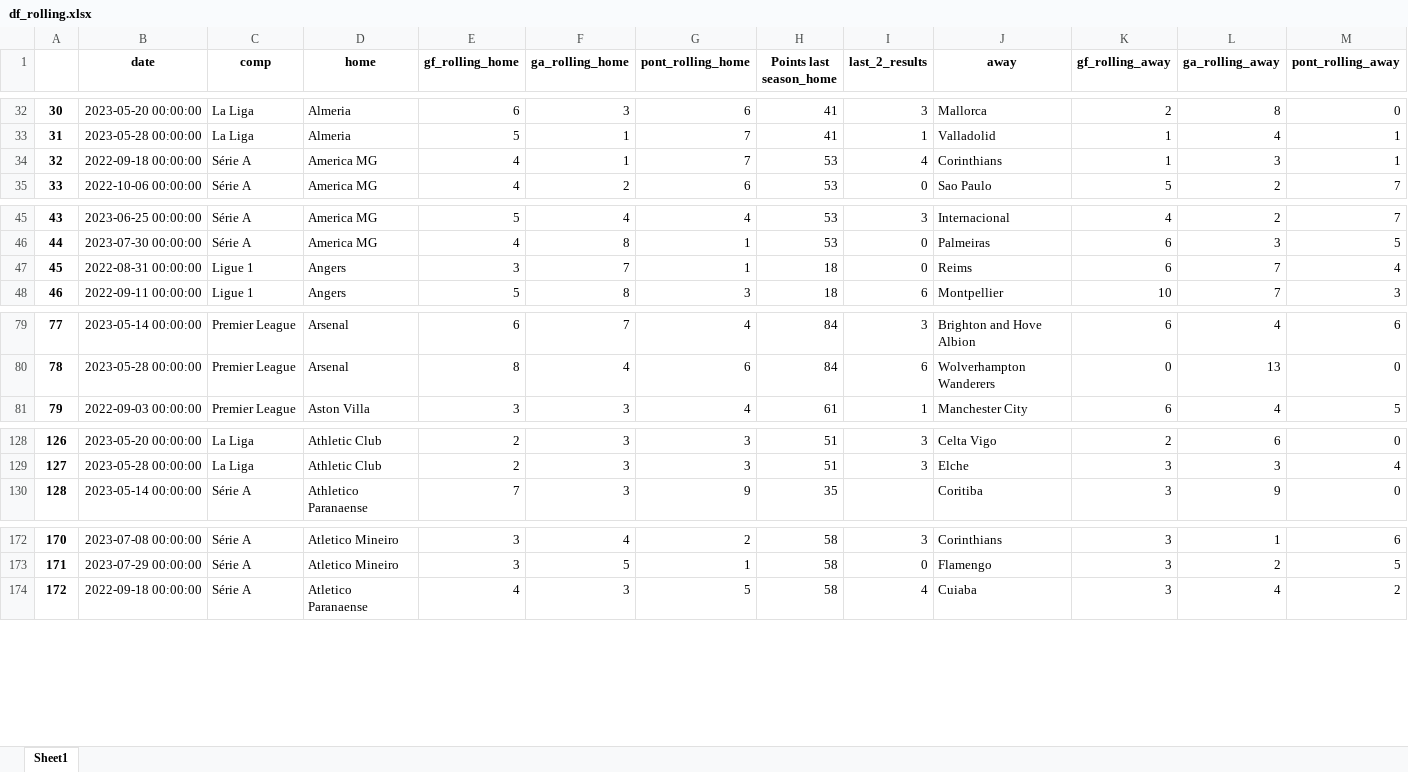
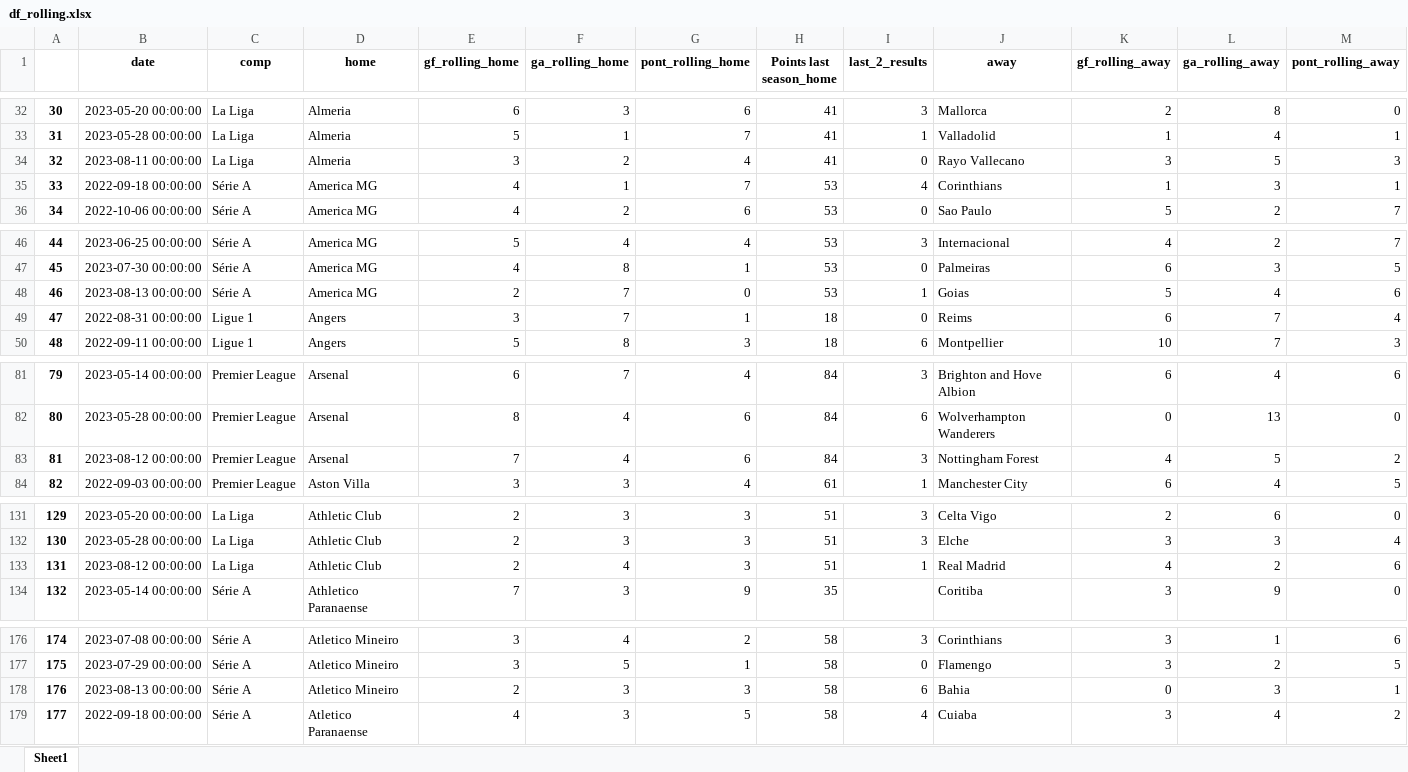
Before and after one commit to alanhassan/soccerprediction, an Excel workbook: df_rolling.xlsx, sheet Sheet1, drawn as a sheet; only a part is shown, gaps mark what is left out; values as stored, in another font and other column widths than the file's, no borders; addresses are those after the commit; rows hold the shown columns only; the diff covers the shown part only; the diff names each change by its address in the sheet, - before the commit and + after, or states it on an @@ line.

```diff
--- a/df_rolling.xlsx (sheet Sheet1)
+++ b/df_rolling.xlsx (sheet Sheet1)
+row 34: 32 | 2023-08-11 00:00:00 | La Liga | Almeria | 3 | 2 | 4 | 41 | 0 | Rayo Vallecano | 3 | 5 | 3
@@ column A renumbered from row 35 down @@
+row 48: 46 | 2023-08-13 00:00:00 | Série A | America MG | 2 | 7 | 0 | 53 | 1 | Goias | 5 | 4 | 6
+row 83: 81 | 2023-08-12 00:00:00 | Premier League | Arsenal | 7 | 4 | 6 | 84 | 3 | Nottingham Forest | 4 | 5 | 2
+row 133: 131 | 2023-08-12 00:00:00 | La Liga | Athletic Club | 2 | 4 | 3 | 51 | 1 | Real Madrid | 4 | 2 | 6
+row 178: 176 | 2023-08-13 00:00:00 | Série A | Atletico Mineiro | 2 | 3 | 3 | 58 | 6 | Bahia | 0 | 3 | 1
```
Also changed, not shown: 21 added rows elsewhere in this sheet, 1 other file.
